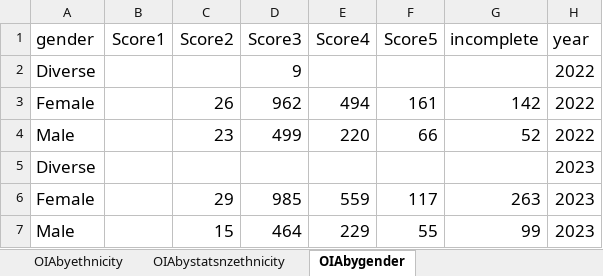
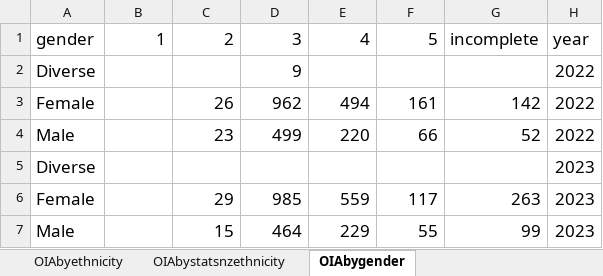
Before and after one commit to JLoveUOA/TEU_data_repo, an Excel workbook: OIA_tupu/tupu_counts_oia.xlsx, sheet OIAbygender, drawn as a sheet; values as stored, in another font and other column widths than the file's, no borders; removed rows and columns are numbered as before the commit, all else as after; the diff names each change by its address in the sheet, - before the commit and + after, or states it on an @@ line.

```diff
--- a/OIA_tupu/tupu_counts_oia.xlsx (sheet OIAbygender)
+++ b/OIA_tupu/tupu_counts_oia.xlsx (sheet OIAbygender)
-row 1: gender | Score1 | Score2 | Score3 | Score4 | Score5 | incomplete | year
+row 1: gender | 1 | 2 | 3 | 4 | 5 | incomplete | year
```
Also changed, not shown: sheet OIAbyband, sheet OIAbyethnicity, sheet OIAbystatsnzethnicity, sheet OIAbygenderethnicity.
